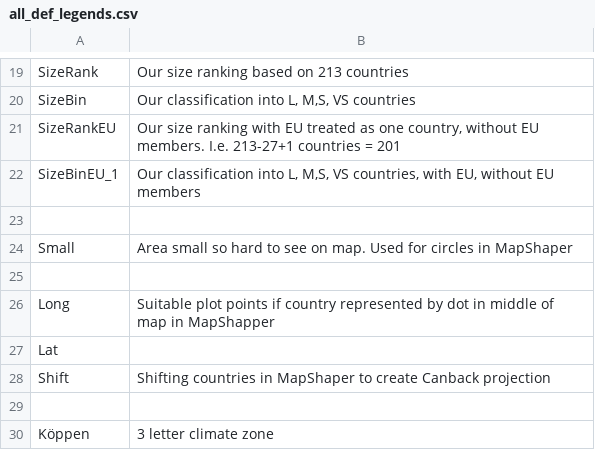
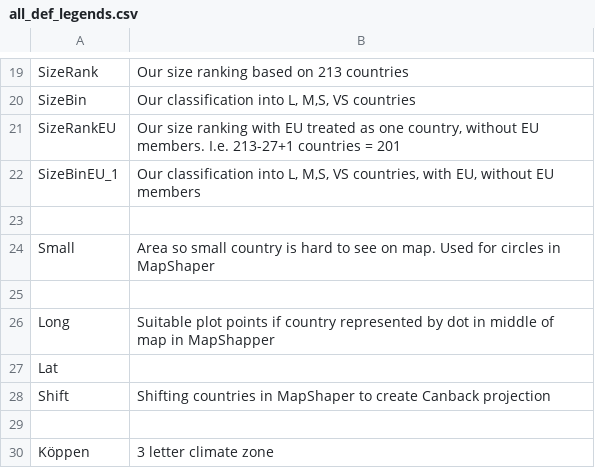
Before and after one commit to scanback/macro, a CSV file: all_def_legends.csv, drawn as a sheet; only a part is shown, gaps mark what is left out.

Commit message:
Update all_def_legends.csv

```diff
--- a/all_def_legends.csv
+++ b/all_def_legends.csv
@@ -23,3 +23,3 @@ SizeBinEU_1,"Our classification into L, M,S, VS countries, with EU, without EU m
 ,
-Small,Area small so hard to see on map. Used for circles in MapShaper
+Small,Area so small country is hard to see on map. Used for circles in MapShaper
 ,
```
